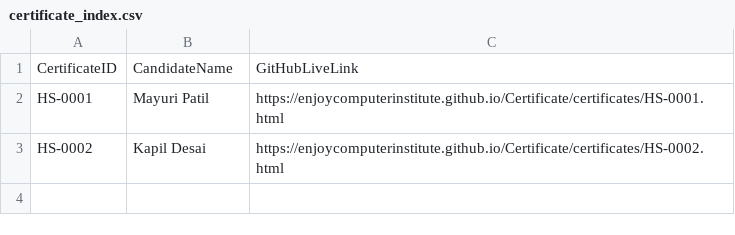
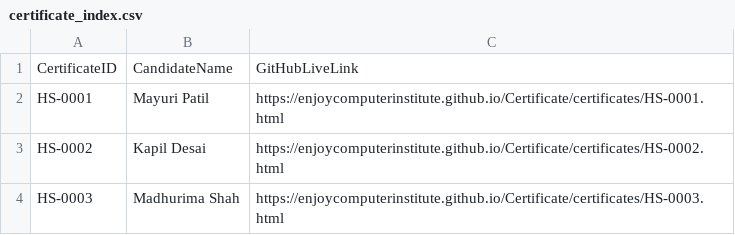
Before and after one commit to enjoycomputerinstitute/Certificate, a CSV file: certificates/certificate_index.csv, drawn as a sheet.

Commit message:
XLBooster: Upload certificates/certificate_index.csv

```diff
--- a/certificates/certificate_index.csv
+++ b/certificates/certificate_index.csv
@@ -3 +3,2 @@ CertificateID,CandidateName,GitHubLiveLink
 "HS-0002","Kapil Desai","https://enjoycomputerinstitute.github.io/Certificate/certificates/HS-0002.html"
+"HS-0003","Madhurima Shah","https://enjoycomputerinstitute.github.io/Certificate/certificates/HS-0003.html"
```
